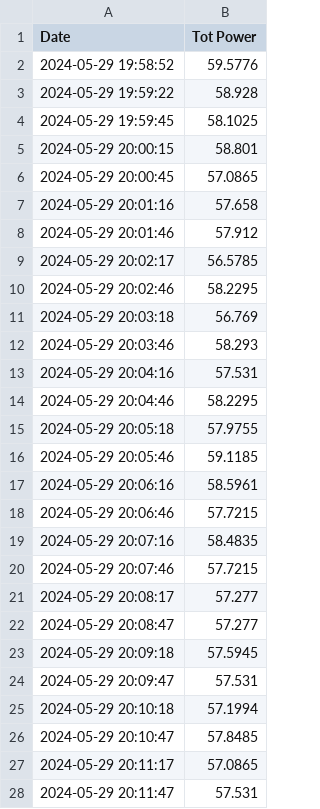
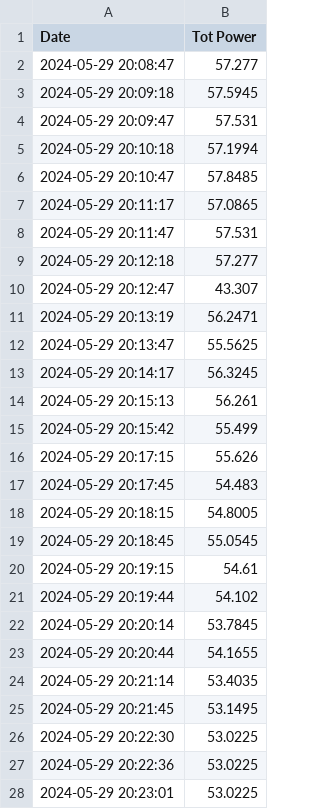
Before and after one commit to DCGorilla62/helper_scripts, a CSV file: Flight_Operations/2000_0130_UTC_05-30/north_power.csv, drawn as a sheet; only a part is shown; the shorter side is filled out with more unchanged rows; the diff covers the shown part only.

```diff
--- a/Flight_Operations/2000_0130_UTC_05-30/north_power.csv
+++ b/Flight_Operations/2000_0130_UTC_05-30/north_power.csv
@@ -1,22 +1,2 @@
 "Date","Tot Power"
-"2024-05-29 19:58:52",59.5776
-"2024-05-29 19:59:22",58.928
-"2024-05-29 19:59:45",58.1025
-"2024-05-29 20:00:15",58.801
-"2024-05-29 20:00:45",57.0865
-"2024-05-29 20:01:16",57.658
-"2024-05-29 20:01:46",57.912
-"2024-05-29 20:02:17",56.5785
-"2024-05-29 20:02:46",58.2295
-"2024-05-29 20:03:18",56.769
-"2024-05-29 20:03:46",58.293
-"2024-05-29 20:04:16",57.531
-"2024-05-29 20:04:46",58.2295
-"2024-05-29 20:05:18",57.9755
-"2024-05-29 20:05:46",59.1185
-"2024-05-29 20:06:16",58.5961
-"2024-05-29 20:06:46",57.7215
-"2024-05-29 20:07:16",58.4835
-"2024-05-29 20:07:46",57.7215
-"2024-05-29 20:08:17",57.277
 "2024-05-29 20:08:47",57.277
```
Also changed, not shown: 20 added rows elsewhere in this file, Flight_Operations/2000_0130_UTC_05-30/east_power.csv, Flight_Operations/2000_0130_UTC_05-30/south_power.csv, 1 other file.
